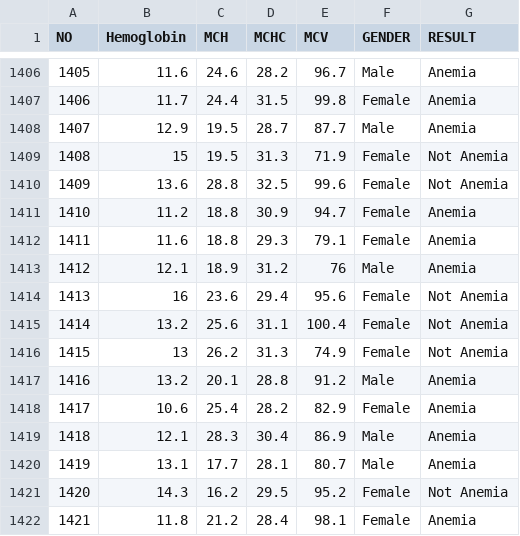
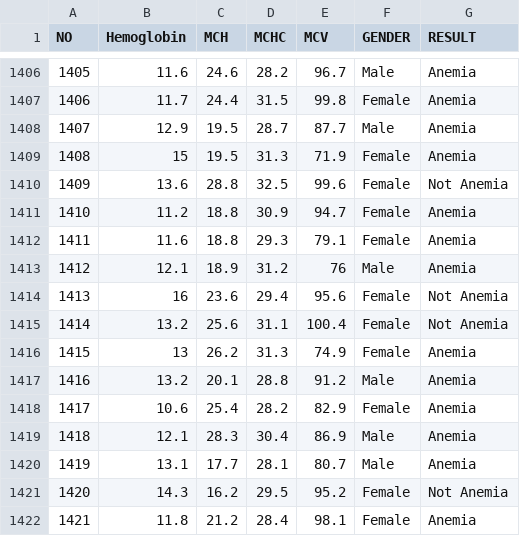
Before and after one commit to Pradnesh20A/Anemia-prediction-web-application, a CSV file: Anaemia.csv, drawn as a sheet; only a part is shown, gaps mark what is left out; the diff covers the shown part only.

```diff
--- a/Anaemia.csv
+++ b/Anaemia.csv
@@ -1408,3 +1408,3 @@ NO,Hemoglobin,MCH,MCHC,MCV,GENDER,RESULT
 1407,12.9,19.5,28.7,87.7,Male,Anemia
-1408,15,19.5,31.3,71.9,Female,Not Anemia
+1408,15,19.5,31.3,71.9,Female,Anemia
 1409,13.6,28.8,32.5,99.6,Female,Not Anemia
@@ -1415,3 +1415,3 @@ NO,Hemoglobin,MCH,MCHC,MCV,GENDER,RESULT
 1414,13.2,25.6,31.1,100.4,Female,Not Anemia
-1415,13,26.2,31.3,74.9,Female,Not Anemia
+1415,13,26.2,31.3,74.9,Female,Anemia
 1416,13.2,20.1,28.8,91.2,Male,Anemia
```
Also changed, not shown: 8 edited cells elsewhere in this file, 2 other files.
